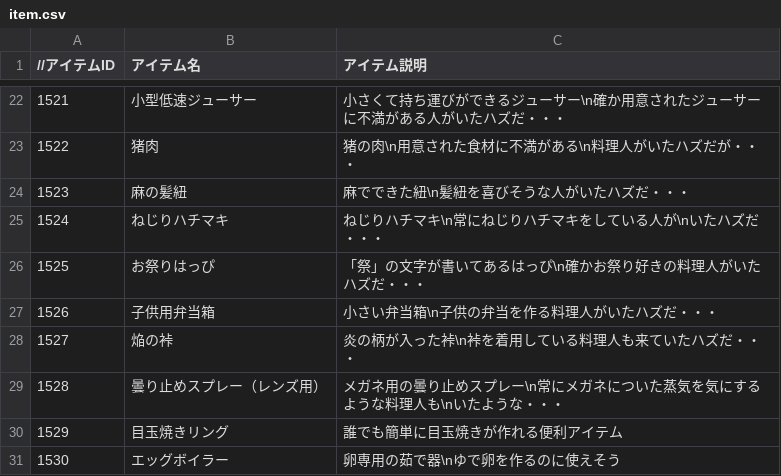
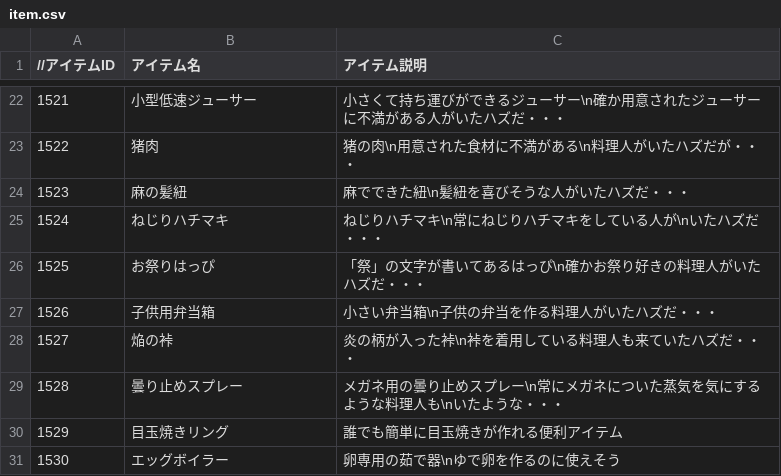
Before and after one commit to the-last-dinner/6chefs-full, a CSV file: Resources/csv/item.csv, drawn as a sheet; only a part is shown, gaps mark what is left out.

```diff
--- a/Resources/csv/item.csv
+++ b/Resources/csv/item.csv
@@ -28,3 +28,3 @@
 1527,焔の裃,炎の柄が入った裃\n裃を着用している料理人も来ていたハズだ・・・
-1528,曇り止めスプレー（レンズ用）,メガネ用の曇り止めスプレー\n常にメガネについた蒸気を気にするような料理人も\nいたような・・・
+1528,曇り止めスプレー,メガネ用の曇り止めスプレー\n常にメガネについた蒸気を気にするような料理人も\nいたような・・・
 1529,目玉焼きリング,誰でも簡単に目玉焼きが作れる便利アイテム
```
Also changed, not shown: 7 other files.
